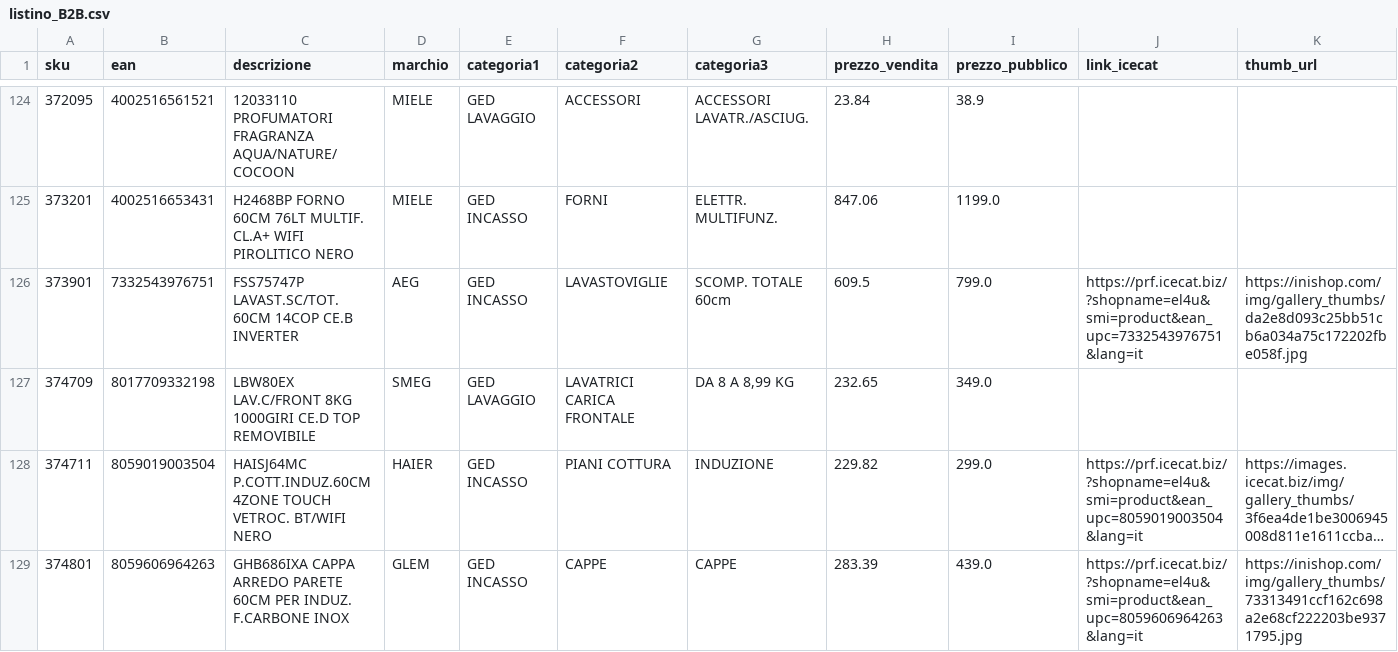
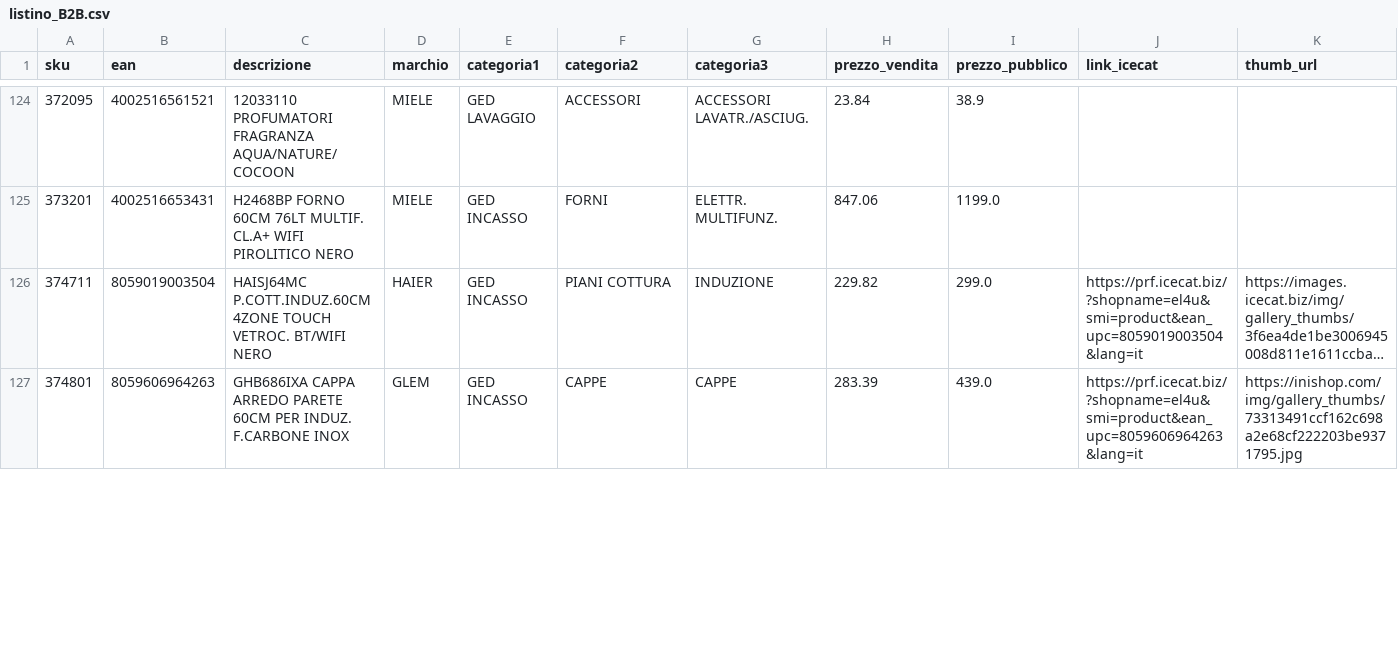
Before and after one commit to el4u-b2b/listino-b2b, a CSV file: listino_B2B.csv, drawn as a sheet; only a part is shown, gaps mark what is left out; long unchanged cells end in …; removed rows and columns are numbered as before the commit, all else as after; rows hold the shown columns only; the diff covers the shown part only; the diff names each change by its address in the sheet, - before the commit and + after, or states it on an @@ line.

```diff
--- a/listino_B2B.csv
+++ b/listino_B2B.csv
-row 126: 373901 | 7332543976751 | FSS75747P LAVAST.SC/TOT.60CM 14COP CE.B INVERTER | AEG | GED INCASSO | LAVASTOVIGLIE | SCOMP. TOTALE 60cm | 609.5 | 799.0 | https://prf.icecat.biz/?shopname=el4u&smi=product&ean_upc=7332543976751&lang=it | https://inishop.com/img/gallery_thumbs/da2e8d093c25bb51cb6a034a75c172202fbe058f.jpg
-row 127: 374709 | 8017709332198 | LBW80EX LAV.C/FRONT 8KG 1000GIRI CE.D TOP REMOVIBILE | SMEG | GED LAVAGGIO | LAVATRICI CARICA FRONTALE | DA 8 A 8,99 KG | 232.65 | 349.0
```
Also changed, not shown: 6 added rows, 6 removed rows and 37 edited cells elsewhere in this file, 1 other file.
